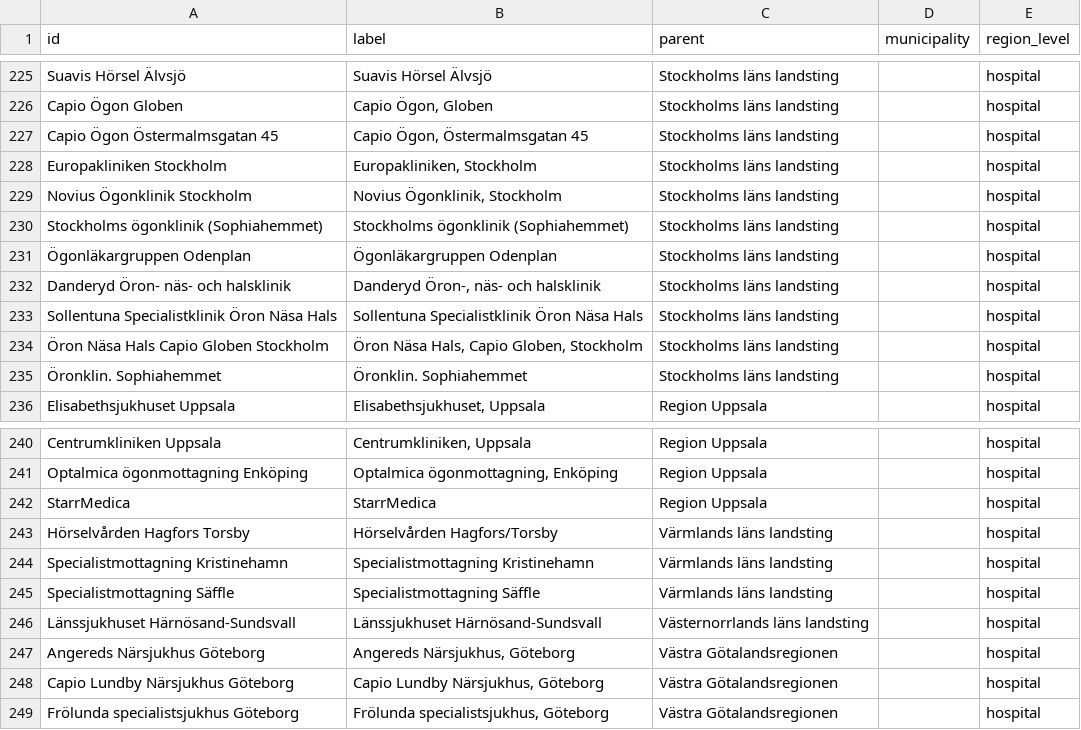
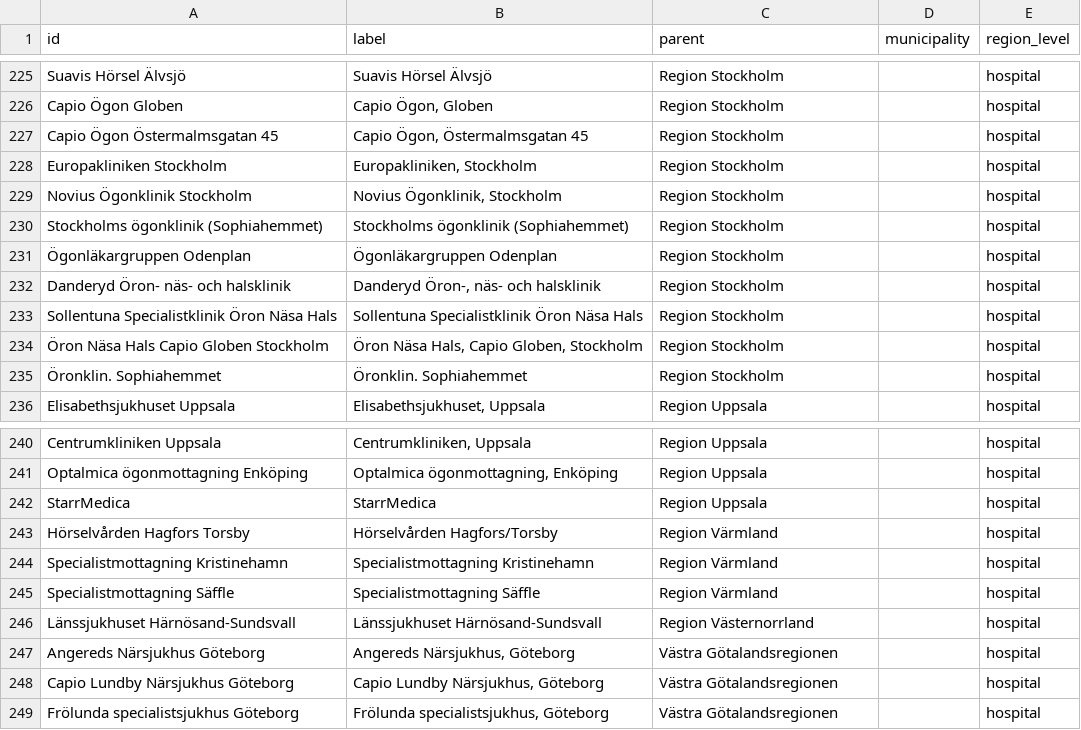
Before and after one commit to marple-newsrobot/marple-datatypes, a CSV file: misc/se/hospitals.csv, drawn as a sheet; only a part is shown, gaps mark what is left out; the diff covers the shown part only; the diff names each change by its address in the sheet, - before the commit and + after, or states it on an @@ line.

Commit message:
correct parent region

```diff
--- a/misc/se/hospitals.csv
+++ b/misc/se/hospitals.csv
-C225:C235 (parent): Stockholms läns landsting
+C225:C235 (parent): Region Stockholm
-C243:C245 (parent): Värmlands läns landsting
+C243:C245 (parent): Region Värmland
-C246 (parent): Västernorrlands läns landsting
+C246 (parent): Region Västernorrland
```
Also changed, not shown: 54 edited cells elsewhere in this file.
